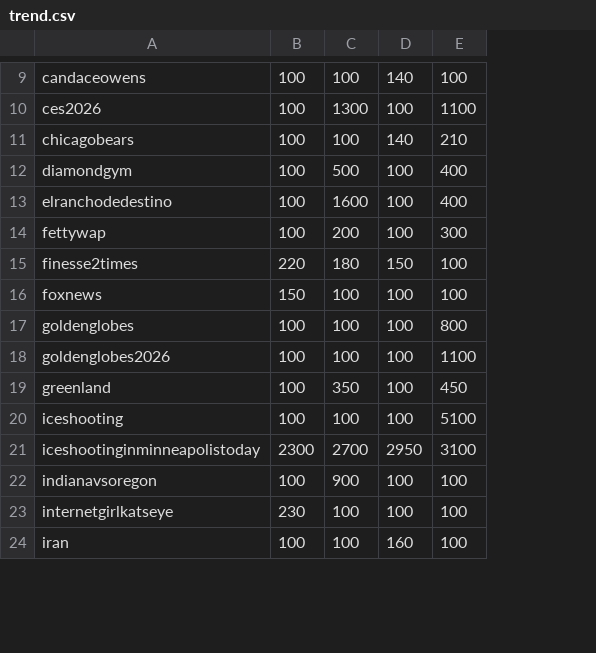
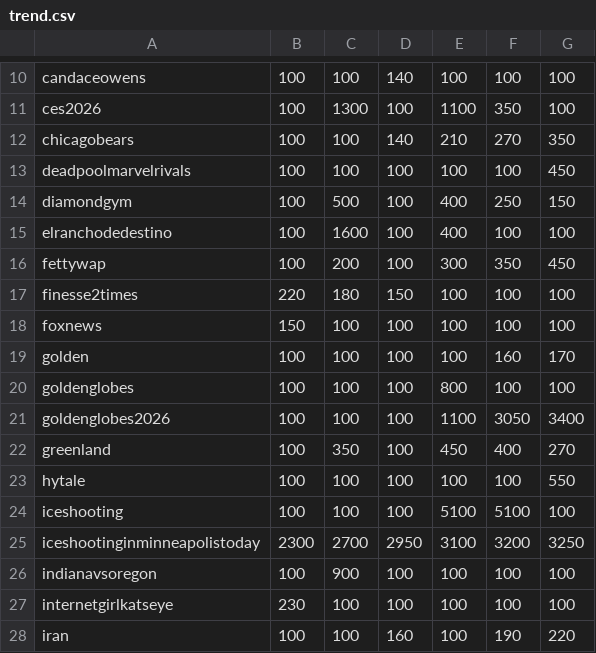
Before and after one commit to Iljun-Kwon/google_trend_getter, a CSV file: csv/US/trend.csv, drawn as a sheet; only a part is shown, gaps mark what is left out; the diff covers the shown part only; the diff names each change by its address in the sheet, - before the commit and + after, or states it on an @@ line.

```diff
--- a/csv/US/trend.csv
+++ b/csv/US/trend.csv
+column F, rows 10-12: 100 | 350 | 270; rows 14-18: 250 | 100 | 350 | 100 | 100; rows 20-22: 100 | 3050 | 400; rows 24-28: 5100 | 3200 | 100 | 100 | 190
+column G, rows 10-12: 100 | 100 | 350; rows 14-18: 150 | 100 | 450 | 100 | 100; rows 20-22: 100 | 3400 | 270; rows 24-28: 100 | 3250 | 100 | 100 | 220
+row 13: deadpoolmarvelrivals | 100 | 100 | 100 | 100 | 100 | 450
+row 19: golden | 100 | 100 | 100 | 100 | 160 | 170
+row 23: hytale | 100 | 100 | 100 | 100 | 100 | 550
```
Also changed, not shown: 8 added rows elsewhere in this file, csv/KR/trend.csv, csv/MX/trend.csv, 8 other files.
